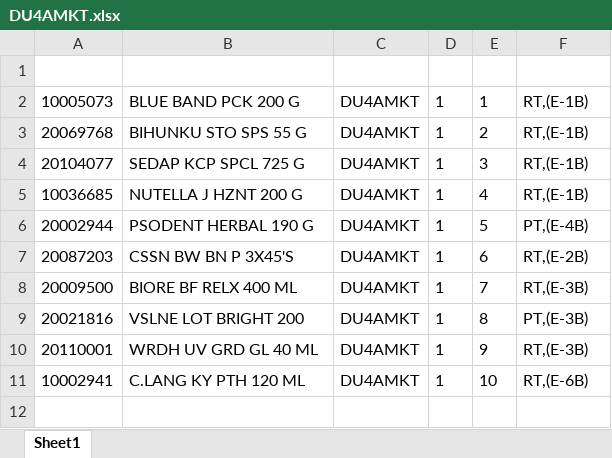
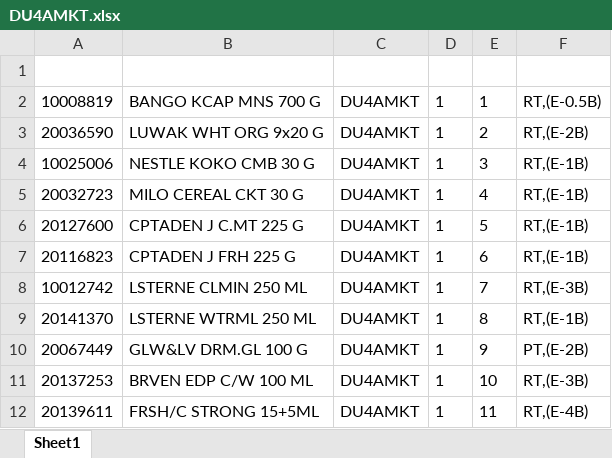
Before and after one commit to Rustandi07/listing, an Excel workbook: E/DU4AMKT.xlsx, sheet Sheet1, drawn as a sheet; values as stored, in another font and other column widths than the file's, no borders; the diff names each change by its address in the sheet, - before the commit and + after, or states it on an @@ line.

Commit message:
upload DU4AMKT.xlsx

```diff
--- a/E/DU4AMKT.xlsx (sheet Sheet1)
+++ b/E/DU4AMKT.xlsx (sheet Sheet1)
-A2: 10005073
+A2: 10008819
-B2: BLUE BAND PCK 200 G
+B2: BANGO KCAP MNS 700 G
-F2: RT,(E-1B)
+F2: RT,(E-0.5B)
-A3: 20069768
+A3: 20036590
-B3: BIHUNKU STO SPS 55 G
+B3: LUWAK WHT ORG 9x20 G
-F3: RT,(E-1B)
+F3: RT,(E-2B)
-A4: 20104077
+A4: 10025006
-B4: SEDAP KCP SPCL 725 G
+B4: NESTLE KOKO CMB 30 G
-A5: 10036685
+A5: 20032723
-B5: NUTELLA J HZNT 200 G
+B5: MILO CEREAL CKT 30 G
-A6: 20002944
+A6: 20127600
-B6: PSODENT HERBAL 190 G
+B6: CPTADEN J C.MT 225 G
-F6: PT,(E-4B)
+F6: RT,(E-1B)
-A7: 20087203
+A7: 20116823
-B7: CSSN BW BN P 3X45'S
+B7: CPTADEN J FRH 225 G
-F7: RT,(E-2B)
+F7: RT,(E-1B)
-A8: 20009500
+A8: 10012742
-B8: BIORE BF RELX 400 ML
+B8: LSTERNE CLMIN 250 ML
-A9: 20021816
+A9: 20141370
-B9: VSLNE LOT BRIGHT 200
+B9: LSTERNE WTRML 250 ML
-F9: PT,(E-3B)
+F9: RT,(E-1B)
-A10: 20110001
+A10: 20067449
-B10: WRDH UV GRD GL 40 ML
+B10: GLW&LV DRM.GL 100 G
-F10: RT,(E-3B)
+F10: PT,(E-2B)
-A11: 10002941
+A11: 20137253
-B11: C.LANG KY PTH 120 ML
+B11: BRVEN EDP C/W 100 ML
-F11: RT,(E-6B)
+F11: RT,(E-3B)
+row 12: 20139611 | FRSH/C STRONG 15+5ML | DU4AMKT | 1 | 11 | RT,(E-4B)
```
